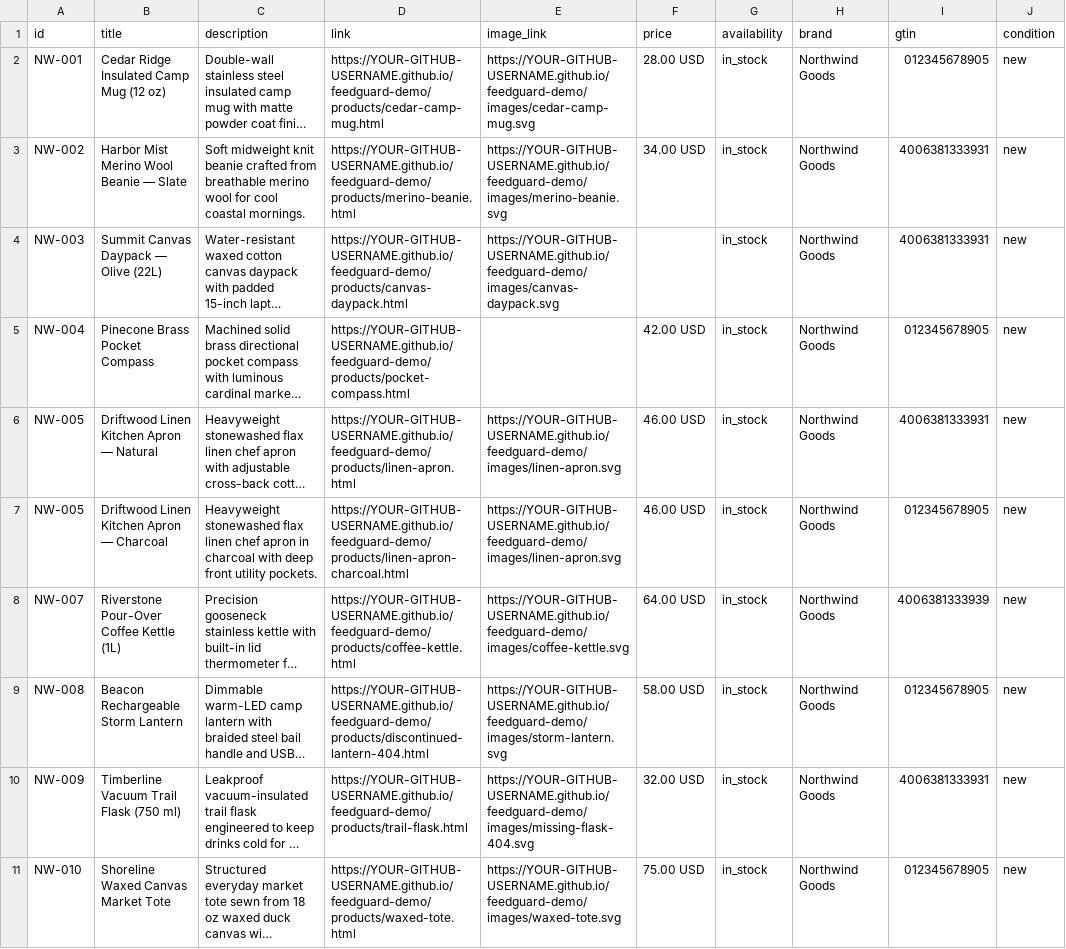
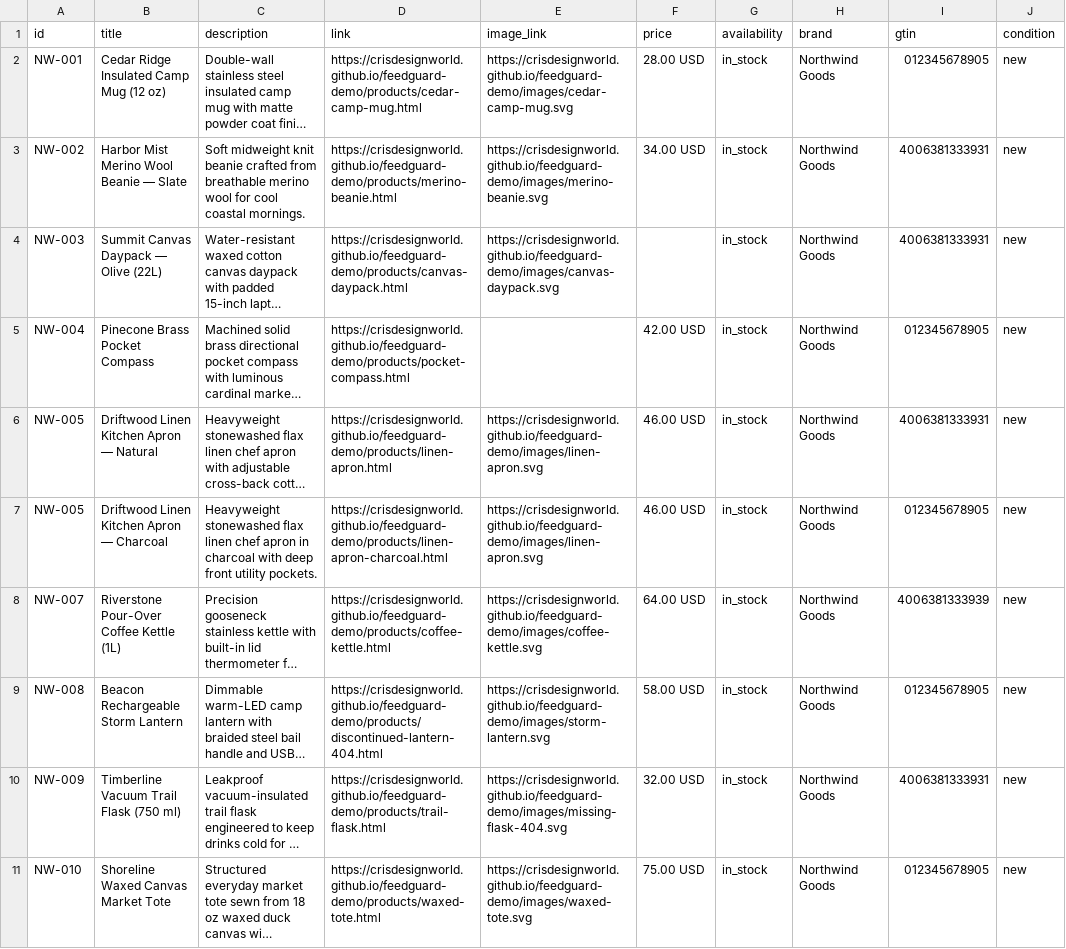
Before and after one commit to crisdesignworld/feedguard-demo, a CSV file: feedguard-demo.csv, drawn as a sheet; only a part is shown; long unchanged cells end in …; the diff names each change by its address in the sheet, - before the commit and + after, or states it on an @@ line.

```diff
--- a/feedguard-demo.csv
+++ b/feedguard-demo.csv
-D2 (link): https://YOUR-GITHUB-USERNAME.github.io/feedguard-demo/products/cedar-camp-mug.html
+D2 (link): https://crisdesignworld.github.io/feedguard-demo/products/cedar-camp-mug.html
-E2 (image_link): https://YOUR-GITHUB-USERNAME.github.io/feedguard-demo/images/cedar-camp-mug.svg
+E2 (image_link): https://crisdesignworld.github.io/feedguard-demo/images/cedar-camp-mug.svg
-D3 (link): https://YOUR-GITHUB-USERNAME.github.io/feedguard-demo/products/merino-beanie.html
+D3 (link): https://crisdesignworld.github.io/feedguard-demo/products/merino-beanie.html
-E3 (image_link): https://YOUR-GITHUB-USERNAME.github.io/feedguard-demo/images/merino-beanie.svg
+E3 (image_link): https://crisdesignworld.github.io/feedguard-demo/images/merino-beanie.svg
-D4 (link): https://YOUR-GITHUB-USERNAME.github.io/feedguard-demo/products/canvas-daypack.html
+D4 (link): https://crisdesignworld.github.io/feedguard-demo/products/canvas-daypack.html
-E4 (image_link): https://YOUR-GITHUB-USERNAME.github.io/feedguard-demo/images/canvas-daypack.svg
+E4 (image_link): https://crisdesignworld.github.io/feedguard-demo/images/canvas-daypack.svg
-D5 (link): https://YOUR-GITHUB-USERNAME.github.io/feedguard-demo/products/pocket-compass.html
+D5 (link): https://crisdesignworld.github.io/feedguard-demo/products/pocket-compass.html
-D6 (link): https://YOUR-GITHUB-USERNAME.github.io/feedguard-demo/products/linen-apron.html
+D6 (link): https://crisdesignworld.github.io/feedguard-demo/products/linen-apron.html
-E6:E7 (image_link): https://YOUR-GITHUB-USERNAME.github.io/feedguard-demo/images/linen-apron.svg
+E6:E7 (image_link): https://crisdesignworld.github.io/feedguard-demo/images/linen-apron.svg
-D7 (link): https://YOUR-GITHUB-USERNAME.github.io/feedguard-demo/products/linen-apron-charcoal.html
+D7 (link): https://crisdesignworld.github.io/feedguard-demo/products/linen-apron-charcoal.html
-D8 (link): https://YOUR-GITHUB-USERNAME.github.io/feedguard-demo/products/coffee-kettle.html
+D8 (link): https://crisdesignworld.github.io/feedguard-demo/products/coffee-kettle.html
-E8 (image_link): https://YOUR-GITHUB-USERNAME.github.io/feedguard-demo/images/coffee-kettle.svg
+E8 (image_link): https://crisdesignworld.github.io/feedguard-demo/images/coffee-kettle.svg
-D9 (link): https://YOUR-GITHUB-USERNAME.github.io/feedguard-demo/products/discontinued-lantern-404.html
+D9 (link): https://crisdesignworld.github.io/feedguard-demo/products/discontinued-lantern-404.html
-E9 (image_link): https://YOUR-GITHUB-USERNAME.github.io/feedguard-demo/images/storm-lantern.svg
+E9 (image_link): https://crisdesignworld.github.io/feedguard-demo/images/storm-lantern.svg
-D10 (link): https://YOUR-GITHUB-USERNAME.github.io/feedguard-demo/products/trail-flask.html
+D10 (link): https://crisdesignworld.github.io/feedguard-demo/products/trail-flask.html
-E10 (image_link): https://YOUR-GITHUB-USERNAME.github.io/feedguard-demo/images/missing-flask-404.svg
+E10 (image_link): https://crisdesignworld.github.io/feedguard-demo/images/missing-flask-404.svg
-D11 (link): https://YOUR-GITHUB-USERNAME.github.io/feedguard-demo/products/waxed-tote.html
+D11 (link): https://crisdesignworld.github.io/feedguard-demo/products/waxed-tote.html
-E11 (image_link): https://YOUR-GITHUB-USERNAME.github.io/feedguard-demo/images/waxed-tote.svg
+E11 (image_link): https://crisdesignworld.github.io/feedguard-demo/images/waxed-tote.svg
```
Also changed, not shown: 1 other file.
